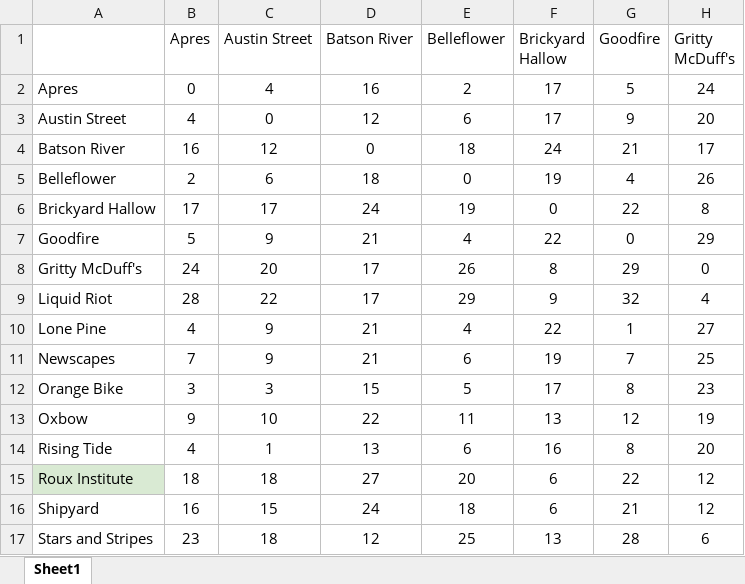
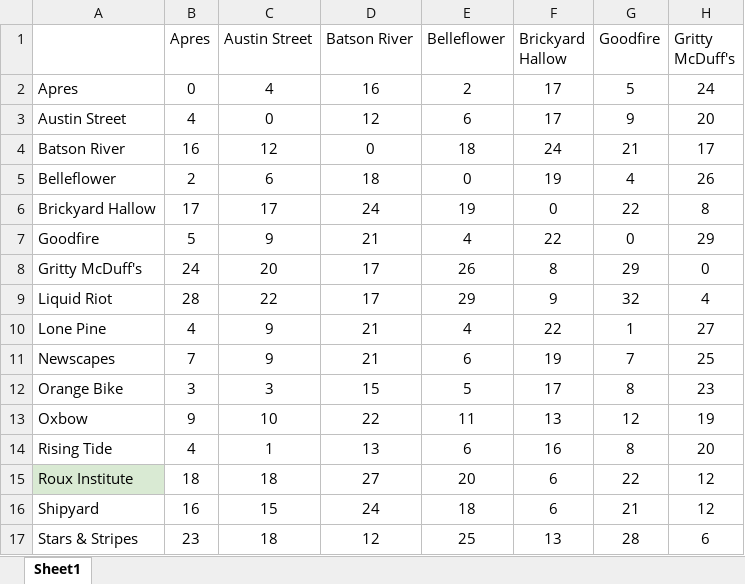
Before and after one commit to ssloth1/most-efficient-bar-crawl-in-Portland-ME, an Excel workbook: data/Data.xlsx, sheet Sheet1, drawn as a sheet; only a part is shown; values as stored, in another font and other column widths than the file's, no borders; the diff names each change by its address in the sheet, - before the commit and + after, or states it on an @@ line.

```diff
--- a/data/Data.xlsx (sheet Sheet1)
+++ b/data/Data.xlsx (sheet Sheet1)
-A17: Stars and Stripes
+A17: Stars & Stripes
```
Also changed, not shown: 1 other file.
